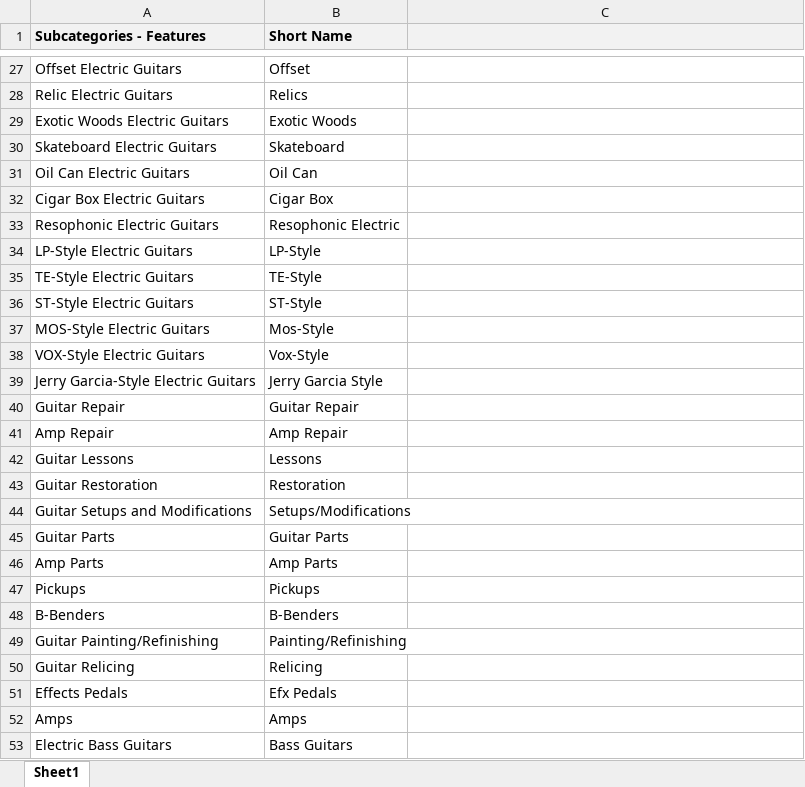
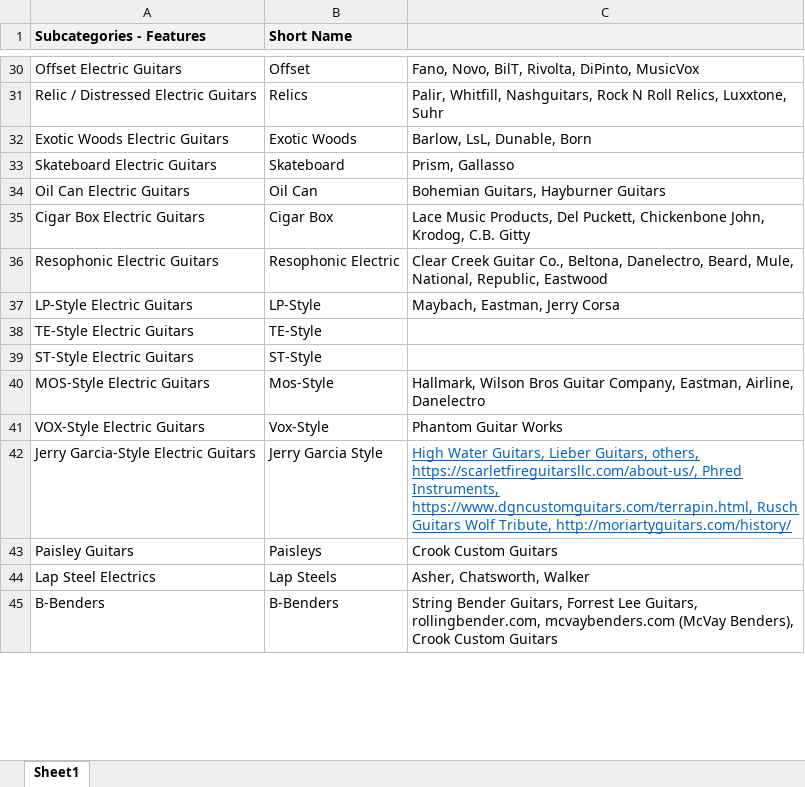
Before and after one commit to Dan-Raymond-Code/fremi-explorer2, an Excel workbook: seeding/subcategories-features-seeding.xlsx, sheet Sheet1, drawn as a sheet; only a part is shown, gaps mark what is left out; values as stored, in another font and other column widths than the file's, no borders; removed rows and columns are numbered as before the commit, all else as after; the diff covers the shown part only; the diff names each change by its address in the sheet, - before the commit and + after, or states it on an @@ line.

```diff
--- a/seeding/subcategories-features-seeding.xlsx (sheet Sheet1)
+++ b/seeding/subcategories-features-seeding.xlsx (sheet Sheet1)
-C30: (empty)
+C30: Fano, Novo, BilT, Rivolta, DiPinto, MusicVox
-row 28: Relic Electric Guitars | Relics
+row 31: Relic / Distressed Electric Guitars | Relics | Palir, Whitfill, Nashguitars, Rock N Roll Relics, Luxxtone, Suhr
-C32: (empty)
+C32: Barlow, LsL, Dunable, Born
-C33: (empty)
+C33: Prism, Gallasso
-C34: (empty)
+C34: Bohemian Guitars, Hayburner Guitars
-C35: (empty)
+C35: Lace Music Products, Del Puckett, Chickenbone John, Krodog, C.B. Gitty
-C36: (empty)
+C36: Clear Creek Guitar Co., Beltona, Danelectro, Beard, Mule, National, Republic, Eastwood
-C37: (empty)
+C37: Maybach, Eastman, Jerry Corsa
-C40: (empty)
+C40: Hallmark, Wilson Bros Guitar Company, Eastman, Airline, Danelectro
-C41: (empty)
+C41: Phantom Guitar Works
-C42: (empty)
+C42: High Water Guitars, Lieber Guitars, others, https://scarletfireguitarsllc.com/about-us/, Phred Instruments, https://www.dgncustomguitars.com/terrapin.html, Rusch Guitars Wolf Tribute, http://moriartyguitars.com/history/
-row 40: Guitar Repair | Guitar Repair
-row 41: Amp Repair | Amp Repair
-row 42: Guitar Lessons | Lessons
-row 43: Guitar Restoration | Restoration
-row 44: Guitar Setups and Modifications | Setups/Modifications
-row 45: Guitar Parts | Guitar Parts
-row 46: Amp Parts | Amp Parts
-row 47: Pickups | Pickups
+row 43: Paisley Guitars | Paisleys | Crook Custom Guitars
+row 44: Lap Steel Electrics | Lap Steels | Asher, Chatsworth, Walker
-C45: (empty)
+C45: String Bender Guitars, Forrest Lee Guitars, rollingbender.com, mcvaybenders.com (McVay Benders), Crook Custom Guitars
-row 49: Guitar Painting/Refinishing | Painting/Refinishing
-row 50: Guitar Relicing | Relicing
-row 51: Effects Pedals | Efx Pedals
-row 52: Amps | Amps
-row 53: Electric Bass Guitars | Bass Guitars
```
Also changed, not shown: 9 added rows, 9 removed rows and 28 edited cells elsewhere in this sheet, seeding/electric-guitars-seeding.xlsx, 10 other files.
